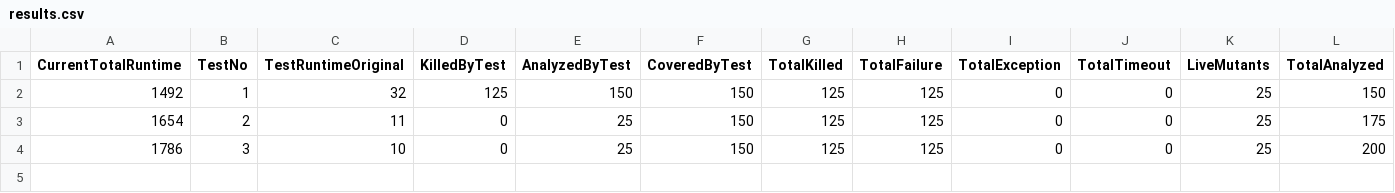
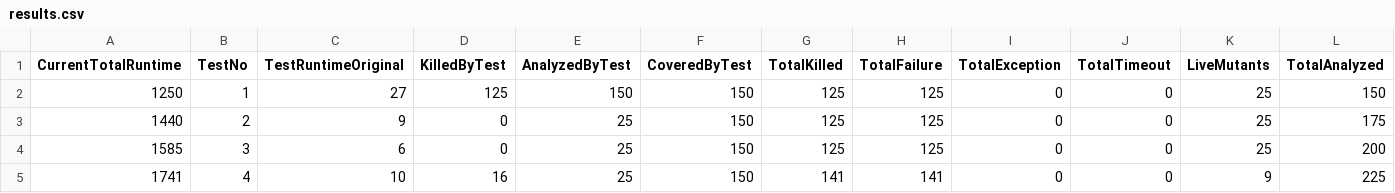
Before and after one commit to Smith1255/cs520, a CSV file: triangle/mutation_results/results.csv, drawn as a sheet.

Commit message:
Final commit, with mutation code

```diff
--- a/triangle/mutation_results/results.csv
+++ b/triangle/mutation_results/results.csv
@@ -1,4 +1,5 @@
 CurrentTotalRuntime,TestNo,TestRuntimeOriginal,KilledByTest,AnalyzedByTest,CoveredByTest,TotalKilled,TotalFailure,TotalException,TotalTimeout,LiveMutants,TotalAnalyzed
-1492,1,32,125,150,150,125,125,0,0,25,150
-1654,2,11,0,25,150,125,125,0,0,25,175
-1786,3,10,0,25,150,125,125,0,0,25,200
+1250,1,27,125,150,150,125,125,0,0,25,150
+1440,2,9,0,25,150,125,125,0,0,25,175
+1585,3,6,0,25,150,125,125,0,0,25,200
+1741,4,10,16,25,150,141,141,0,0,9,225
```
Also changed, not shown: triangle/mutation_results/killed.csv, 4 other files.
